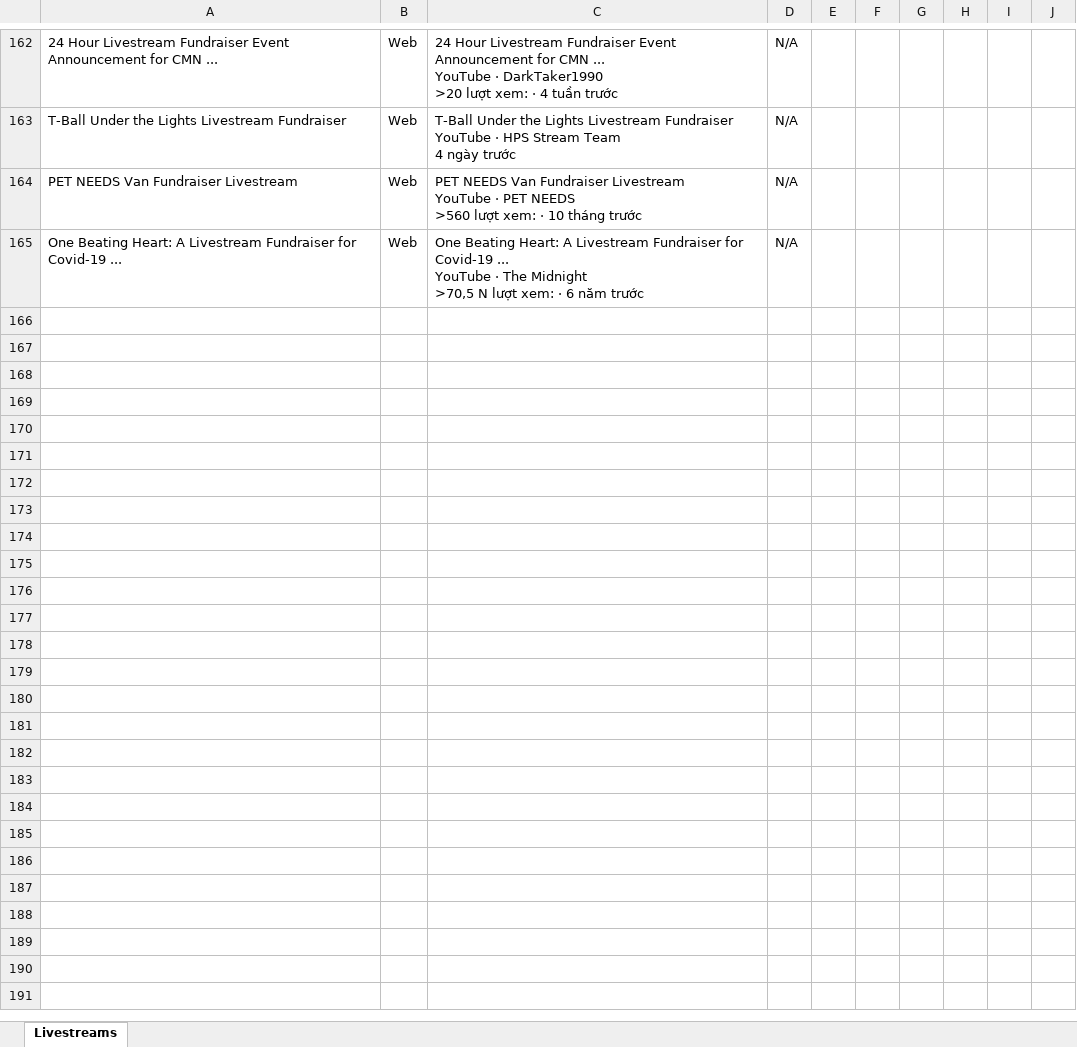
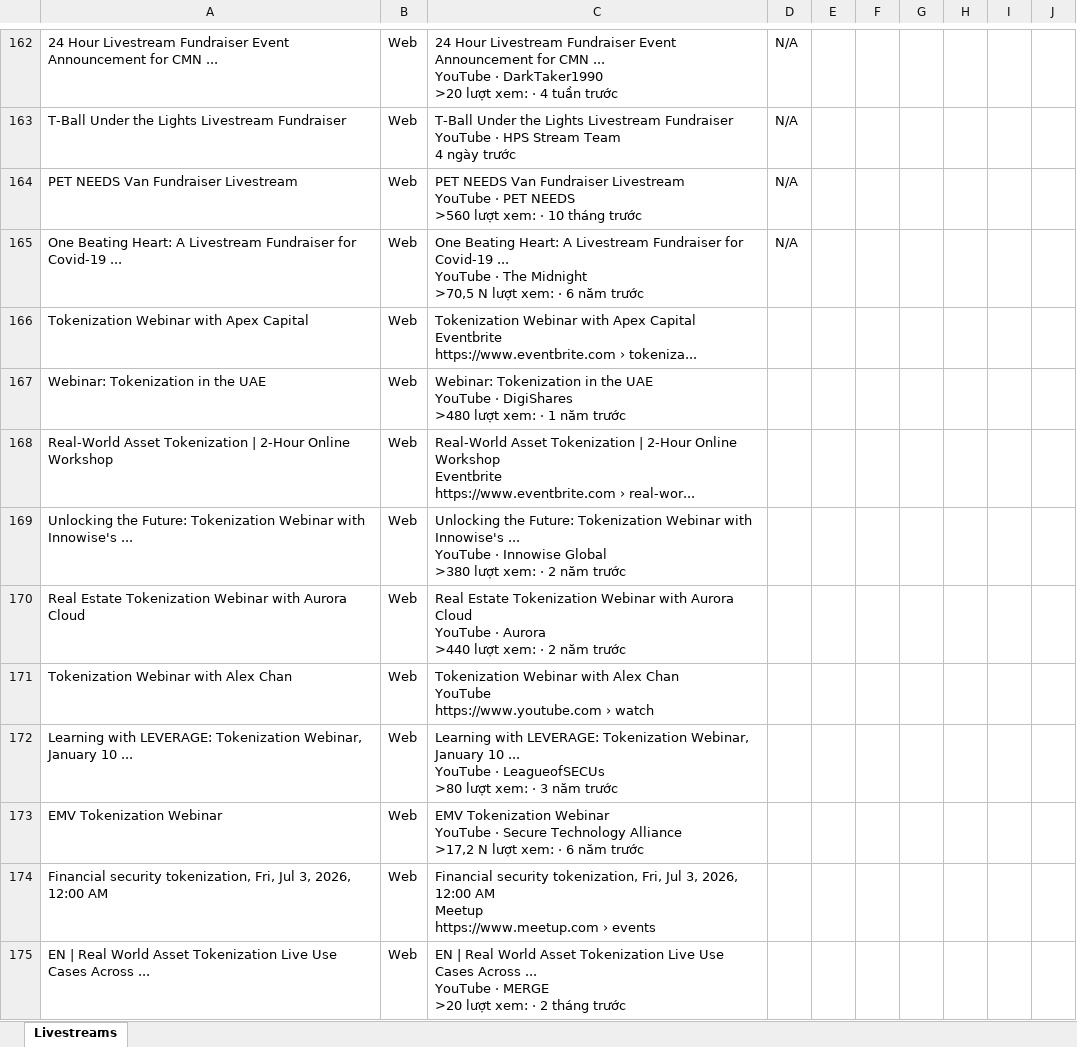
Before and after one commit to Tuandzhehehehehe/livestream-finder-analyse, an Excel workbook: data/livestreams.xlsx, sheet Livestreams, drawn as a sheet; only a part is shown, gaps mark what is left out; values as stored, in another font and other column widths than the file's, no borders; ↵ is a line break in a cell; the diff covers the shown part only; the diff names each change by its address in the sheet, - before the commit and + after, or states it on an @@ line.

```diff
--- a/data/livestreams.xlsx (sheet Livestreams)
+++ b/data/livestreams.xlsx (sheet Livestreams)
+row 166: Tokenization Webinar with Apex Capital | Web | Tokenization Webinar with Apex Capital ↵ Eventbrite ↵ https://www.eventbrite.com › tokeniza...
+row 167: Webinar: Tokenization in the UAE | Web | Webinar: Tokenization in the UAE ↵ YouTube · DigiShares ↵ >480 lượt xem: · 1 năm trước
+row 168: Real-World Asset Tokenization | 2-Hour Online Workshop | Web | Real-World Asset Tokenization | 2-Hour Online Workshop ↵ Eventbrite ↵ https://www.eventbrite.com › real-wor...
+row 169: Unlocking the Future: Tokenization Webinar with Innowise's ... | Web | Unlocking the Future: Tokenization Webinar with Innowise's ... ↵ YouTube · Innowise Global ↵ >380 lượt xem: · 2 năm trước
+row 170: Real Estate Tokenization Webinar with Aurora Cloud | Web | Real Estate Tokenization Webinar with Aurora Cloud ↵ YouTube · Aurora ↵ >440 lượt xem: · 2 năm trước
+row 171: Tokenization Webinar with Alex Chan | Web | Tokenization Webinar with Alex Chan ↵ YouTube ↵ https://www.youtube.com › watch
+row 172: Learning with LEVERAGE: Tokenization Webinar, January 10 ... | Web | Learning with LEVERAGE: Tokenization Webinar, January 10 ... ↵ YouTube · LeagueofSECUs ↵ >80 lượt xem: · 3 năm trước
+row 173: EMV Tokenization Webinar | Web | EMV Tokenization Webinar ↵ YouTube · Secure Technology Alliance ↵ >17,2 N lượt xem: · 6 năm trước
+row 174: Financial security tokenization, Fri, Jul 3, 2026, 12:00 AM | Web | Financial security tokenization, Fri, Jul 3, 2026, 12:00 AM ↵ Meetup ↵ https://www.meetup.com › events
+row 175: EN | Real World Asset Tokenization Live Use Cases Across ... | Web | EN | Real World Asset Tokenization Live Use Cases Across ... ↵ YouTube · MERGE ↵ >20 lượt xem: · 2 tháng trước
```
Also changed, not shown: 60 added rows elsewhere in this sheet, 4 other files.
